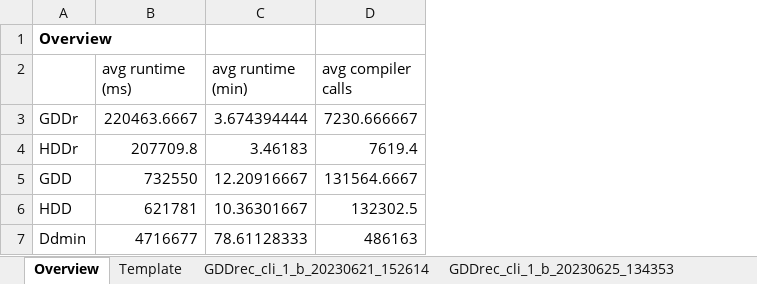
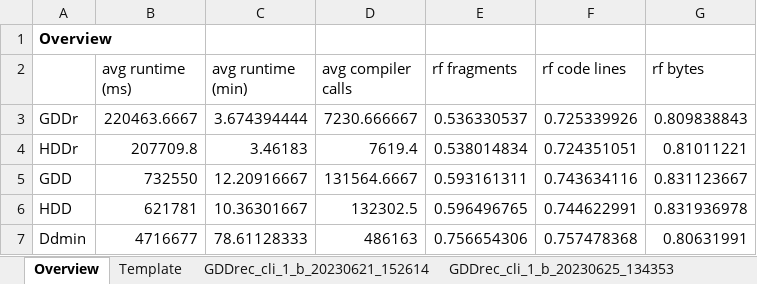
Before and after one commit to lukovsk1/MWEGenerator, an Excel workbook: stats/cli_1_b.xlsx, sheet Overview, drawn as a sheet; values as stored, in another font and other column widths than the file's, no borders; charts and pictures not drawn; the diff names each change by its address in the sheet, - before the commit and + after, or states it on an @@ line.

```diff
--- a/stats/cli_1_b.xlsx (sheet Overview)
+++ b/stats/cli_1_b.xlsx (sheet Overview)
+column E (rf fragments), rows 3-7: 0.536330537 | 0.538014834 | 0.593161311 | 0.596496765 | 0.756654306
+column F (rf code lines), rows 3-7: 0.725339926 | 0.724351051 | 0.743634116 | 0.744622991 | 0.757478368
+column G (rf bytes), rows 3-7: 0.809838843 | 0.81011221 | 0.831123667 | 0.831936978 | 0.80631991
```
Also changed, not shown: charts or pictures, defects4j_benchmark.xlsx, stats/csv_4_b.xlsx, 3 other files.
